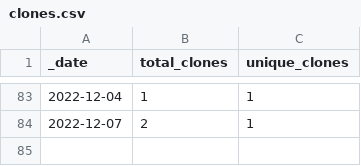
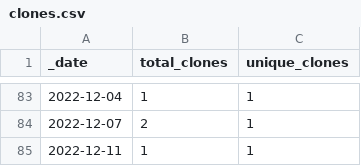
Before and after one commit to opentecr/opentecr, a CSV file: traffic/clones.csv, drawn as a sheet; only a part is shown, gaps mark what is left out.

Commit message:
GitHub traffic

```diff
--- a/traffic/clones.csv
+++ b/traffic/clones.csv
@@ -84 +84,2 @@ _date,total_clones,unique_clones
 2022-12-07,2,1
+2022-12-11,1,1
```
Also changed, not shown: traffic/views.csv, 1 other file.
